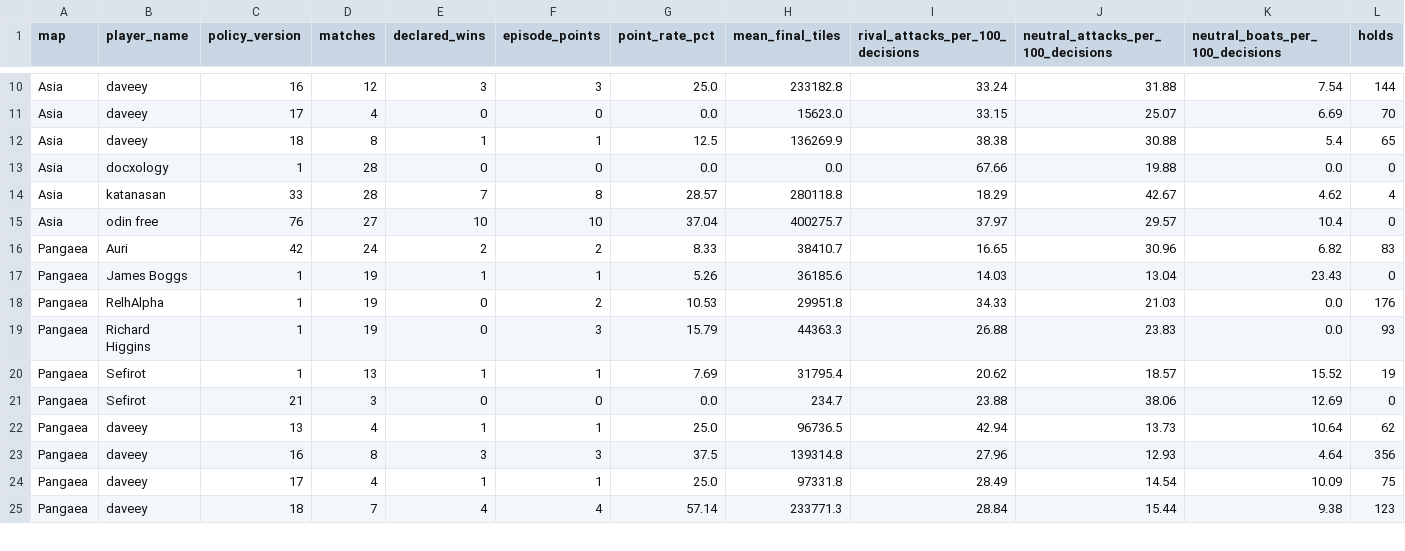
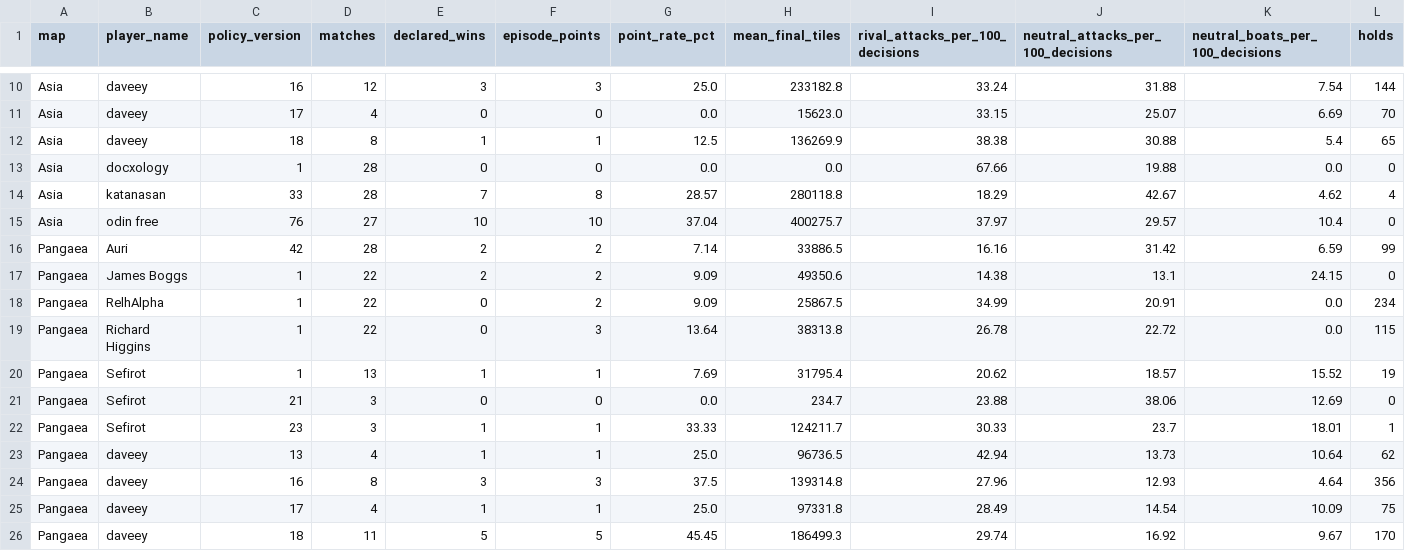
Before and after one commit to welttowelt/proxywar-coworld-starter, a CSV file: data/analysis/map_policy_performance.csv, drawn as a sheet; only a part is shown, gaps mark what is left out; the diff covers the shown part only.

```diff
--- a/data/analysis/map_policy_performance.csv
+++ b/data/analysis/map_policy_performance.csv
@@ -15,8 +15,9 @@ Asia,katanasan,33,28,7,8,28.57,280118.8,18.29,42.67,4.62,4
 Asia,odin free,76,27,10,10,37.04,400275.7,37.97,29.57,10.4,0
-Pangaea,Auri,42,24,2,2,8.33,38410.7,16.65,30.96,6.82,83
-Pangaea,James Boggs,1,19,1,1,5.26,36185.6,14.03,13.04,23.43,0
-Pangaea,RelhAlpha,1,19,0,2,10.53,29951.8,34.33,21.03,0.0,176
-Pangaea,Richard Higgins,1,19,0,3,15.79,44363.3,26.88,23.83,0.0,93
+Pangaea,Auri,42,28,2,2,7.14,33886.5,16.16,31.42,6.59,99
+Pangaea,James Boggs,1,22,2,2,9.09,49350.6,14.38,13.1,24.15,0
+Pangaea,RelhAlpha,1,22,0,2,9.09,25867.5,34.99,20.91,0.0,234
+Pangaea,Richard Higgins,1,22,0,3,13.64,38313.8,26.78,22.72,0.0,115
 Pangaea,Sefirot,1,13,1,1,7.69,31795.4,20.62,18.57,15.52,19
 Pangaea,Sefirot,21,3,0,0,0.0,234.7,23.88,38.06,12.69,0
+Pangaea,Sefirot,23,3,1,1,33.33,124211.7,30.33,23.7,18.01,1
 Pangaea,daveey,13,4,1,1,25.0,96736.5,42.94,13.73,10.64,62
@@ -24,2 +25,2 @@ Pangaea,daveey,16,8,3,3,37.5,139314.8,27.96,12.93,4.64,356
 Pangaea,daveey,17,4,1,1,25.0,97331.8,28.49,14.54,10.09,75
-Pangaea,daveey,18,7,4,4,57.14,233771.3,28.84,15.44,9.38,123
+Pangaea,daveey,18,11,5,5,45.45,186499.3,29.74,16.92,9.67,170
```
Also changed, not shown: 1 added row, 1 removed row and 69 edited cells elsewhere in this file, data/analysis/ffa_attack_targets.csv, data/analysis/ffa_phase_profile.csv, 40 other files.
